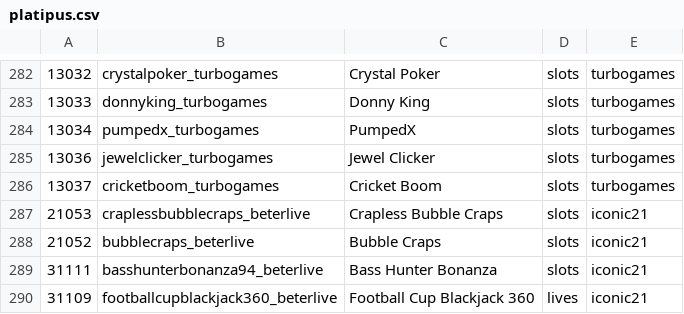
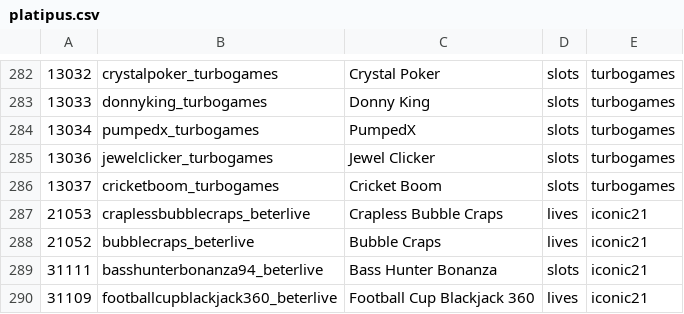
Before and after one commit to tecnodata2015/slots, a CSV file: platipus.csv, drawn as a sheet; only a part is shown, gaps mark what is left out.

Commit message:
Se cambia a live par de nuevos juegos de iconic21

```diff
--- a/platipus.csv
+++ b/platipus.csv
@@ -286,4 +286,4 @@
 13037,cricketboom_turbogames,Cricket Boom,slots,turbogames
-21053,craplessbubblecraps_beterlive,Crapless Bubble Craps,slots,iconic21
-21052,bubblecraps_beterlive,Bubble Craps,slots,iconic21
+21053,craplessbubblecraps_beterlive,Crapless Bubble Craps,lives,iconic21
+21052,bubblecraps_beterlive,Bubble Craps,lives,iconic21
 31111,basshunterbonanza94_beterlive,Bass Hunter Bonanza,slots,iconic21
```
